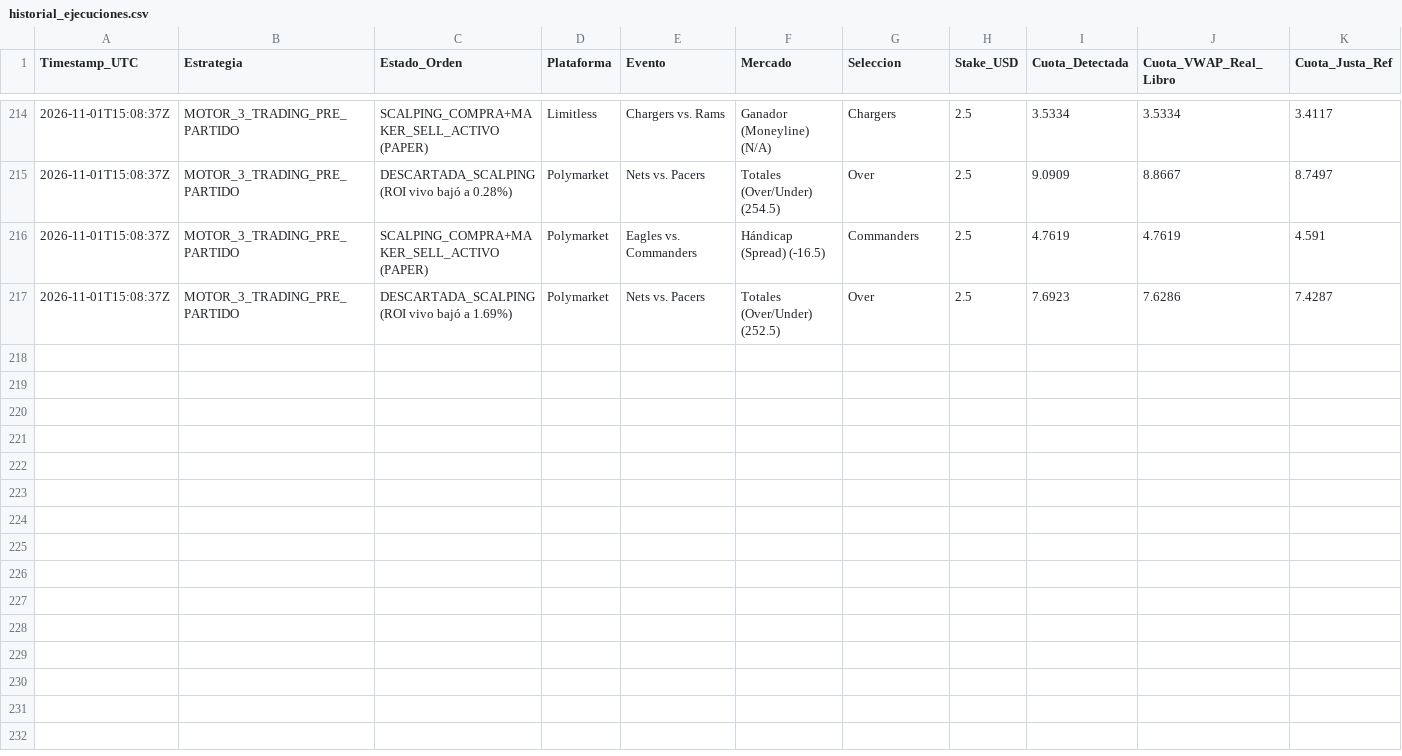
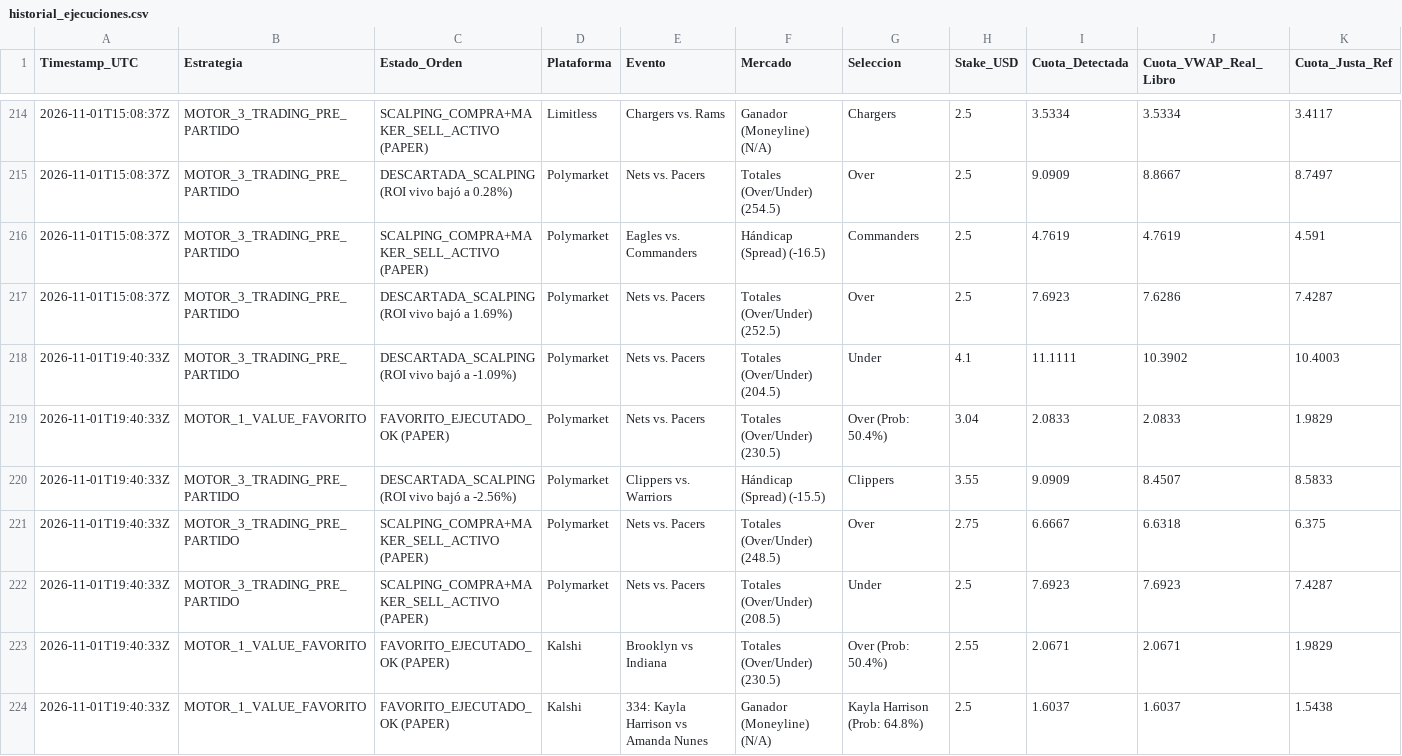
Before and after one commit to pochopablo1/quant-sports-es, a CSV file: datos/historial_ejecuciones.csv, drawn as a sheet; only a part is shown, gaps mark what is left out; rows hold the shown columns only; the diff names each change by its address in the sheet, - before the commit and + after, or states it on an @@ line.

```diff
--- a/datos/historial_ejecuciones.csv
+++ b/datos/historial_ejecuciones.csv
+row 218: 2026-11-01T19:40:33Z | MOTOR_3_TRADING_PRE_PARTIDO | DESCARTADA_SCALPING (ROI vivo bajó a -1.09%) | Polymarket | Nets vs. Pacers | Totales (Over/Under) (204.5) | Under | 4.1 | 11.1111 | 10.3902 | 10.4003
+row 219: 2026-11-01T19:40:33Z | MOTOR_1_VALUE_FAVORITO | FAVORITO_EJECUTADO_OK (PAPER) | Polymarket | Nets vs. Pacers | Totales (Over/Under) (230.5) | Over (Prob: 50.4%) | 3.04 | 2.0833 | 2.0833 | 1.9829
+row 220: 2026-11-01T19:40:33Z | MOTOR_3_TRADING_PRE_PARTIDO | DESCARTADA_SCALPING (ROI vivo bajó a -2.56%) | Polymarket | Clippers vs. Warriors | Hándicap (Spread) (-15.5) | Clippers | 3.55 | 9.0909 | 8.4507 | 8.5833
+row 221: 2026-11-01T19:40:33Z | MOTOR_3_TRADING_PRE_PARTIDO | SCALPING_COMPRA+MAKER_SELL_ACTIVO (PAPER) | Polymarket | Nets vs. Pacers | Totales (Over/Under) (248.5) | Over | 2.75 | 6.6667 | 6.6318 | 6.375
+row 222: 2026-11-01T19:40:33Z | MOTOR_3_TRADING_PRE_PARTIDO | SCALPING_COMPRA+MAKER_SELL_ACTIVO (PAPER) | Polymarket | Nets vs. Pacers | Totales (Over/Under) (208.5) | Under | 2.5 | 7.6923 | 7.6923 | 7.4287
+row 223: 2026-11-01T19:40:33Z | MOTOR_1_VALUE_FAVORITO | FAVORITO_EJECUTADO_OK (PAPER) | Kalshi | Brooklyn vs Indiana | Totales (Over/Under) (230.5) | Over (Prob: 50.4%) | 2.55 | 2.0671 | 2.0671 | 1.9829
+row 224: 2026-11-01T19:40:33Z | MOTOR_1_VALUE_FAVORITO | FAVORITO_EJECUTADO_OK (PAPER) | Kalshi | 334: Kayla Harrison vs Amanda Nunes | Ganador (Moneyline) (N/A) | Kayla Harrison (Prob: 64.8%) | 2.5 | 1.6037 | 1.6037 | 1.5438
```
Also changed, not shown: datos/oportunidades_accionables.csv.
